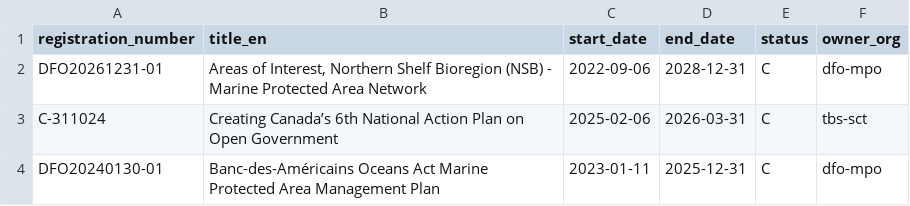
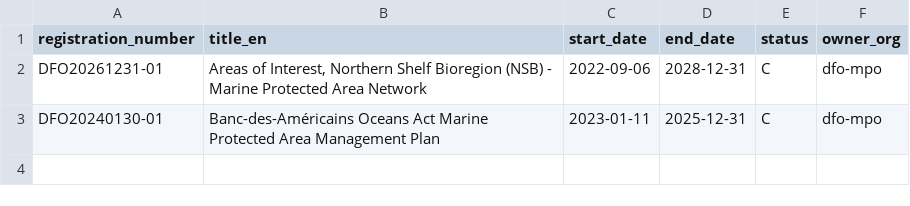
Before and after one commit to PatLittle/Consultations-Tracker, a CSV file: early_close.csv, drawn as a sheet; the diff names each change by its address in the sheet, - before the commit and + after, or states it on an @@ line.

```diff
--- a/early_close.csv
+++ b/early_close.csv
-row 3: C-311024 | Creating Canada’s 6th National Action Plan on Open Government | 2025-02-06 | 2026-03-31 | C | tbs-sct
```
Also changed, not shown: 3 other files.
